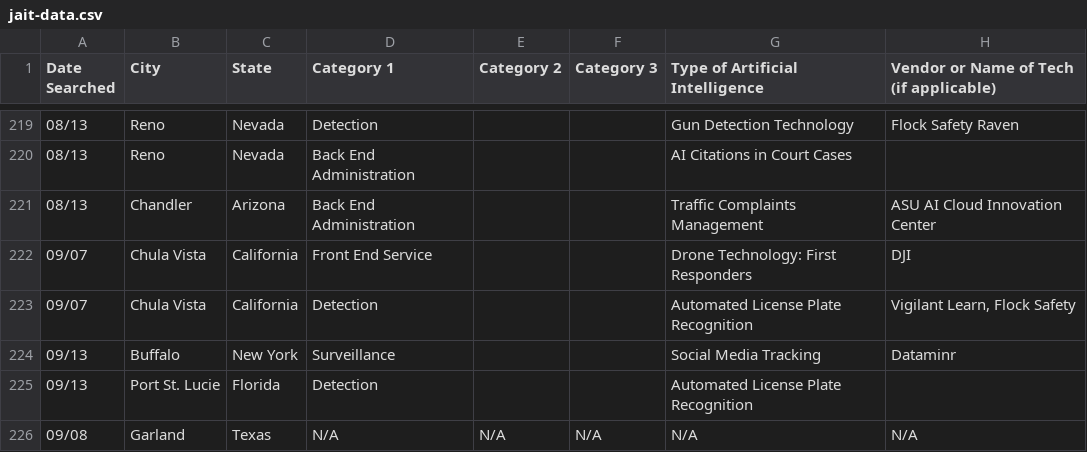
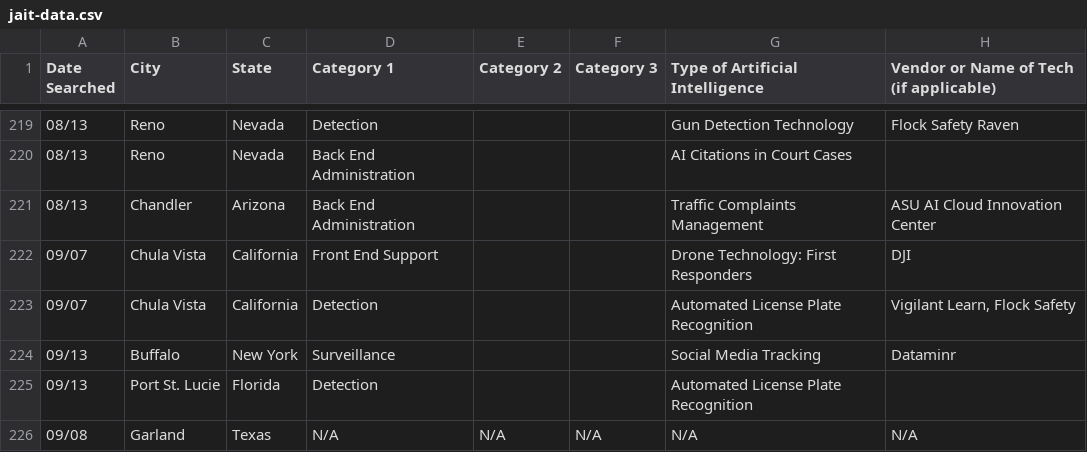
Before and after one commit to toki49/jai-t-website, a CSV file: public/jait-data.csv, drawn as a sheet; only a part is shown, gaps mark what is left out; the diff covers the shown part only; the diff names each change by its address in the sheet, - before the commit and + after, or states it on an @@ line.

```diff
--- a/public/jait-data.csv
+++ b/public/jait-data.csv
-D222 (Category 1): Front End Service
+D222 (Category 1): Front End Support
```
Also changed, not shown: 11 edited cells elsewhere in this file, 14 other files.
